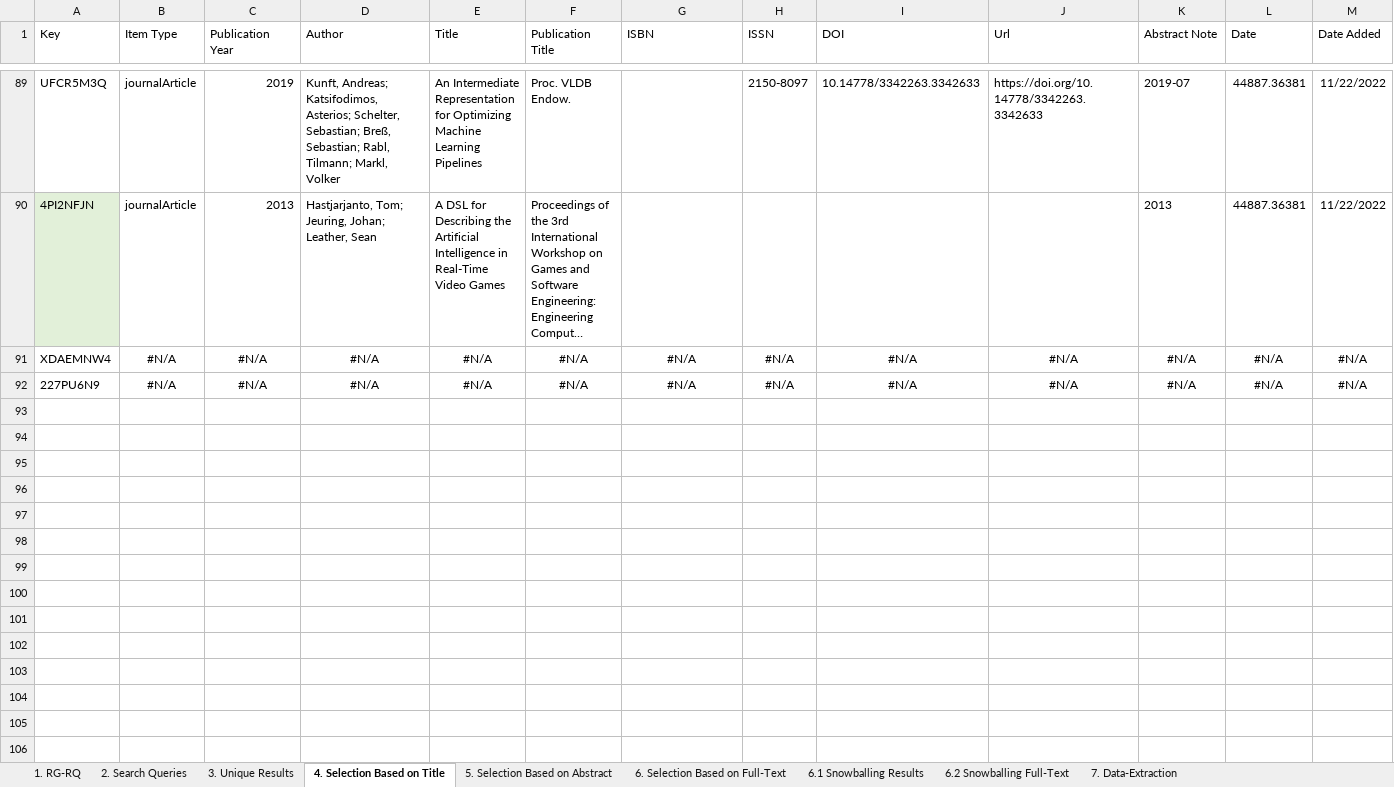
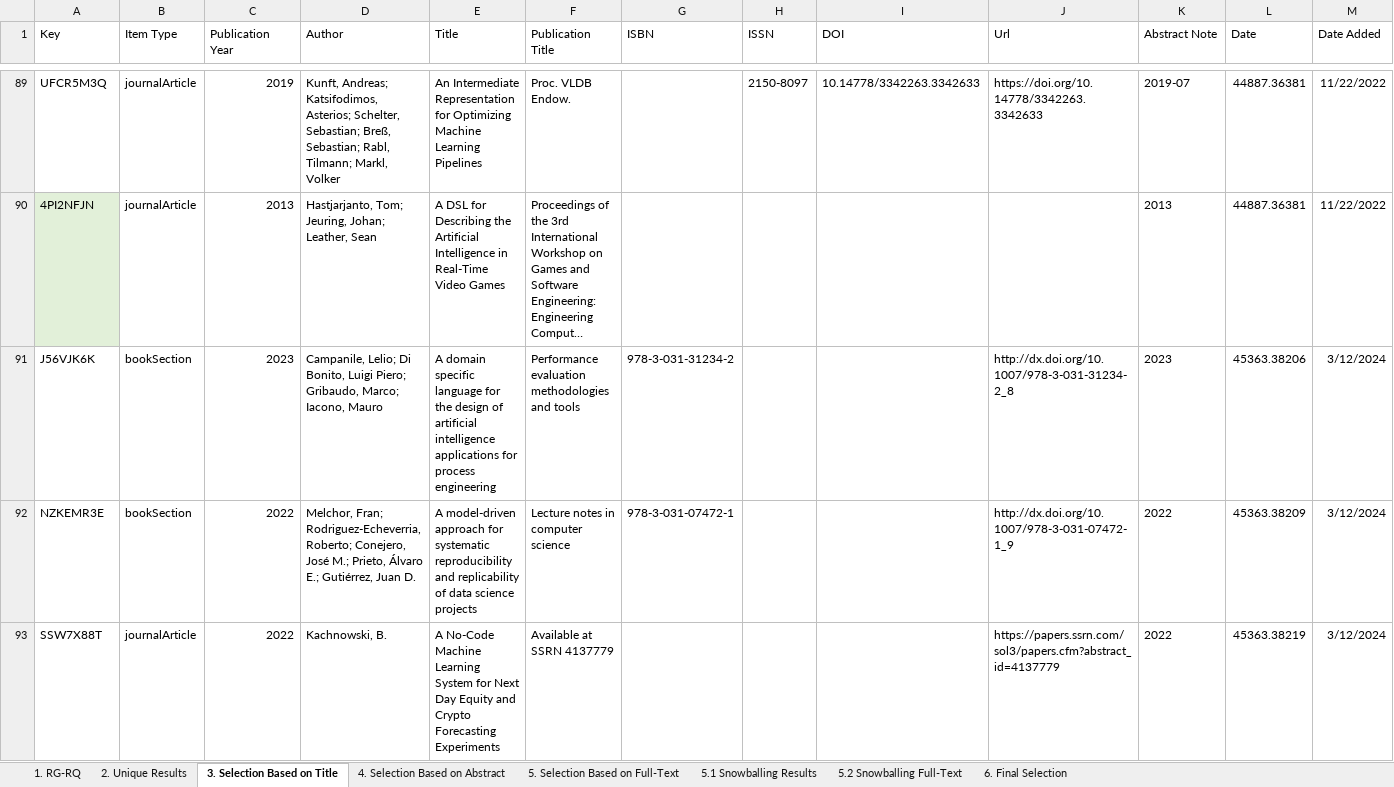
Before and after one commit to sraedler/Model-Driven-Engineering4Artificial-Intelligence, an Excel workbook: Papers.xlsx, sheet 3. Selection Based on Title, drawn as a sheet; only a part is shown, gaps mark what is left out; long unchanged cells end in …; values as stored, in another font and other column widths than the file's, no borders; table styles not drawn; removed rows and columns are numbered as before the commit, all else as after; rows hold the shown columns only; the diff covers the shown part only; the diff names each change by its address in the sheet, - before the commit and + after, or states it on an @@ line.

```diff
--- a/Papers.xlsx (sheet 3. Selection Based on Title)
+++ b/Papers.xlsx (sheet 3. Selection Based on Title)
-sheet tab: 3. Unique Results
+sheet tab: 2. Unique Results
-sheet tab: 4. Selection Based on Title
+sheet tab: 3. Selection Based on Title
-sheet tab: 5. Selection Based on Abstract
+sheet tab: 4. Selection Based on Abstract
-sheet tab: 6. Selection Based on Full-Text
+sheet tab: 5. Selection Based on Full-Text
-sheet tab: 6.1 Snowballing Results
+sheet tab: 5.1 Snowballing Results
-sheet tab: 6.2 Snowballing Full-Text
+sheet tab: 5.2 Snowballing Full-Text
-sheet tab: 2. Search Queries
-sheet tab: 7. Data-Extraction
+sheet tab: 6. Final Selection
-row 91: XDAEMNW4 | #N/A | #N/A | #N/A | #N/A | #N/A | #N/A | #N/A | #N/A | #N/A | #N/A | #N/A | #N/A
-row 92: 227PU6N9 | #N/A | #N/A | #N/A | #N/A | #N/A | #N/A | #N/A | #N/A | #N/A | #N/A | #N/A | #N/A
+row 91: J56VJK6K | bookSection | 2023 | Campanile, Lelio; Di Bonito, Luigi Piero; Gribaudo, Marco; Iacono, Mauro | A domain specific language for the design of artificial intelligence applications for process engineering | Performance evaluation methodologies and tools | 978-3-031-31234-2 |  |  | http://dx.doi.org/10.1007/978-3-031-31234-2_8 | 2023 | 45363.38206 | 3/12/2024
+row 92: NZKEMR3E | bookSection | 2022 | Melchor, Fran; Rodriguez-Echeverria, Roberto; Conejero, José M.; Prieto, Álvaro E.; Gutiérrez, Juan D. | A model-driven approach for systematic reproducibility and replicability of data science projects | Lecture notes in computer science | 978-3-031-07472-1 |  |  | http://dx.doi.org/10.1007/978-3-031-07472-1_9 | 2022 | 45363.38209 | 3/12/2024
+row 93: SSW7X88T | journalArticle | 2022 | Kachnowski, B. | A No-Code Machine Learning System for Next Day Equity and Crypto Forecasting Experiments | Available at SSRN 4137779 |  |  |  | https://papers.ssrn.com/sol3/papers.cfm?abstract_id=4137779 | 2022 | 45363.38219 | 3/12/2024
```
Also changed, not shown: 39 added rows elsewhere in this sheet, sheet 2. Unique Results, sheet 4. Selection Based on Abstract, sheet 5.1 Snowballing Results, sheet 5. Selection Based on Full-Text, sheet 5.2 Snowballing Full-Text, sheet 1. RG-RQ, formulas that keep their value, 7 other files.
